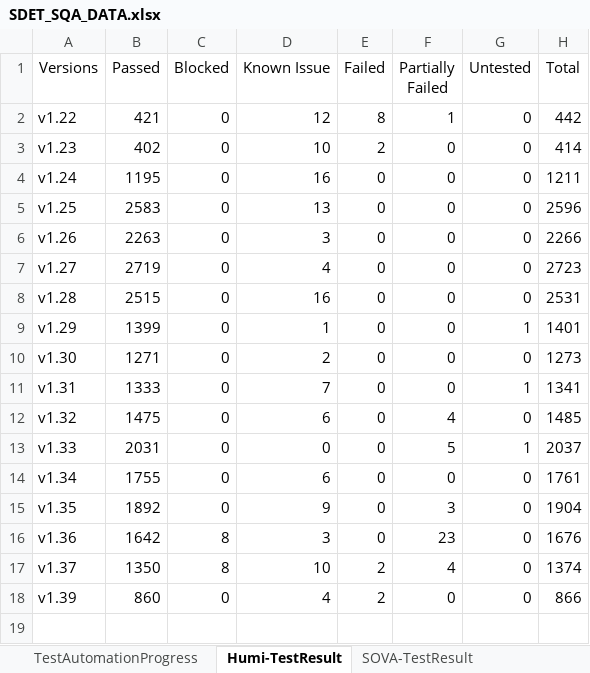
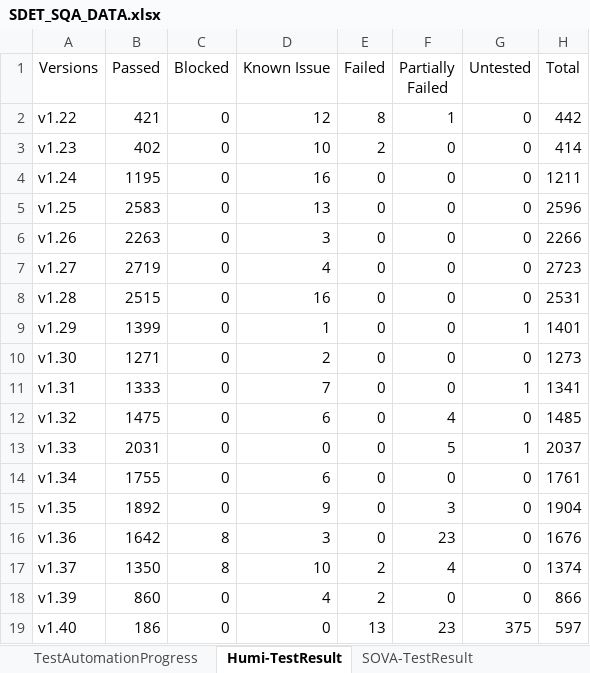
Before and after one commit to whsu45/CycleView, an Excel workbook: data/SDET_SQA_DATA.xlsx, sheet Humi-TestResult, drawn as a sheet; values as stored, in another font and other column widths than the file's, no borders; charts and pictures and table styles not drawn; the diff names each change by its address in the sheet, - before the commit and + after, or states it on an @@ line.

```diff
--- a/data/SDET_SQA_DATA.xlsx (sheet Humi-TestResult)
+++ b/data/SDET_SQA_DATA.xlsx (sheet Humi-TestResult)
+row 19: v1.40 | 186 | 0 | 0 | 13 | 23 | 375 | 597
```
Also changed, not shown: sheet SOVA-BugTrend, sheet TestAutomationProgress, sheet Humi-BugTrend, sheet SOVA-TestResult, sheet SOVA-UIAutomation, charts or pictures, 3 other files.
